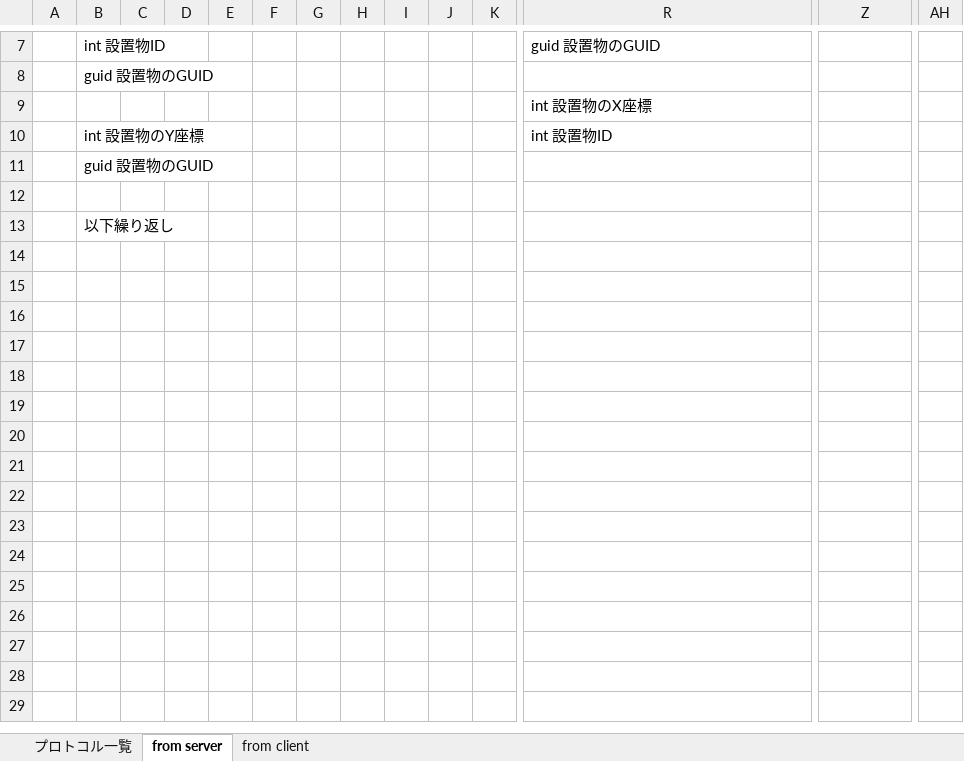
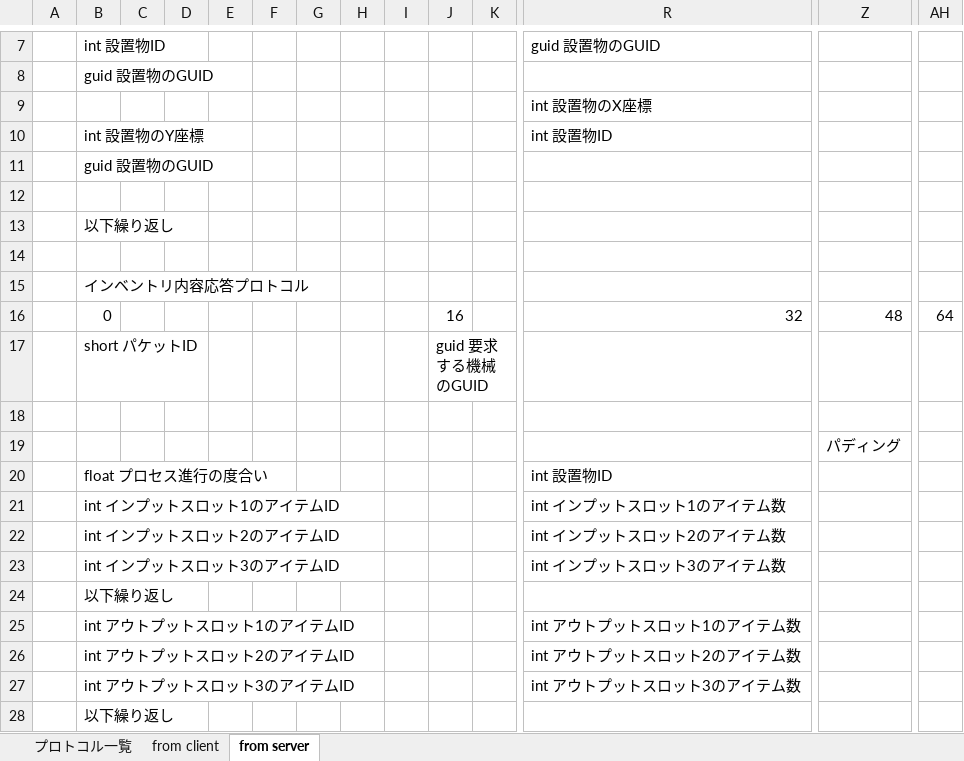
Before and after one commit to moorestech/moorestech, an Excel workbook: industrialization/Protocol/プロトコル設計.xlsx, sheet from server, drawn as a sheet; only a part is shown, gaps mark what is left out; values as stored, in another font and other column widths than the file's, no borders; rows hold the shown columns only; the diff names each change by its address in the sheet, - before the commit and + after, or states it on an @@ line.

Commit message:
インベントリ内容要求のプロトコル

```diff
--- a/industrialization/Protocol/プロトコル設計.xlsx (sheet from server)
+++ b/industrialization/Protocol/プロトコル設計.xlsx (sheet from server)
@@ sheet tab order changed: プロトコル一覧 | from client | from server @@
+row 14: (empty)
+row 15:  | インベントリ内容応答プロトコル
+row 16:  | 0 |  |  |  |  |  |  |  | 16 |  | 32 | 48 | 64
+row 17:  | short パケットID |  |  |  |  |  |  |  | guid 要求する機械のGUID
+row 18: (empty)
+row 19:  |  |  |  |  |  |  |  |  |  |  |  | パディング
+row 20:  | float プロセス進行の度合い |  |  |  |  |  |  |  |  |  | int 設置物ID
+row 21:  | int インプットスロット1のアイテムID |  |  |  |  |  |  |  |  |  | int インプットスロット1のアイテム数
+row 22:  | int インプットスロット2のアイテムID |  |  |  |  |  |  |  |  |  | int インプットスロット2のアイテム数
+row 23:  | int インプットスロット3のアイテムID |  |  |  |  |  |  |  |  |  | int インプットスロット3のアイテム数
+row 24:  | 以下繰り返し
+row 25:  | int アウトプットスロット1のアイテムID |  |  |  |  |  |  |  |  |  | int アウトプットスロット1のアイテム数
+row 26:  | int アウトプットスロット2のアイテムID |  |  |  |  |  |  |  |  |  | int アウトプットスロット2のアイテム数
+row 27:  | int アウトプットスロット3のアイテムID |  |  |  |  |  |  |  |  |  | int アウトプットスロット3のアイテム数
+row 28:  | 以下繰り返し
```
Also changed, not shown: sheet from client, sheet プロトコル一覧.
